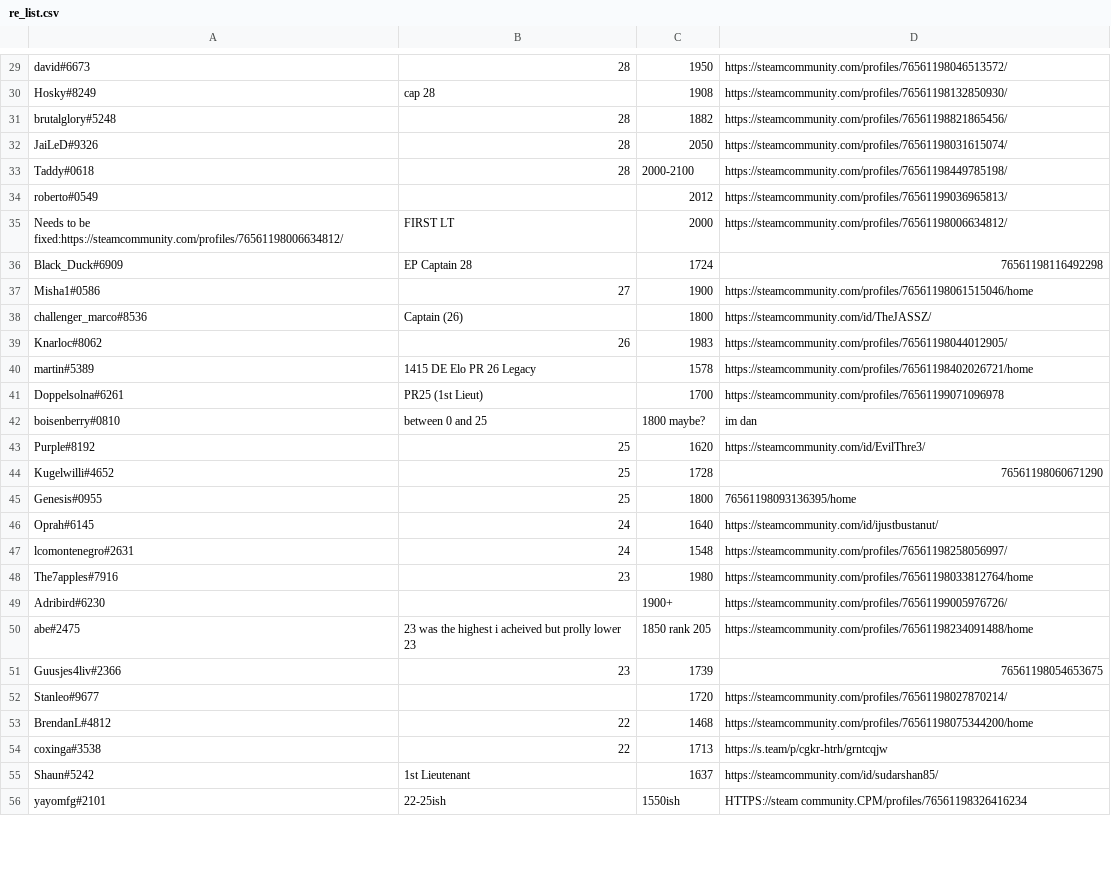
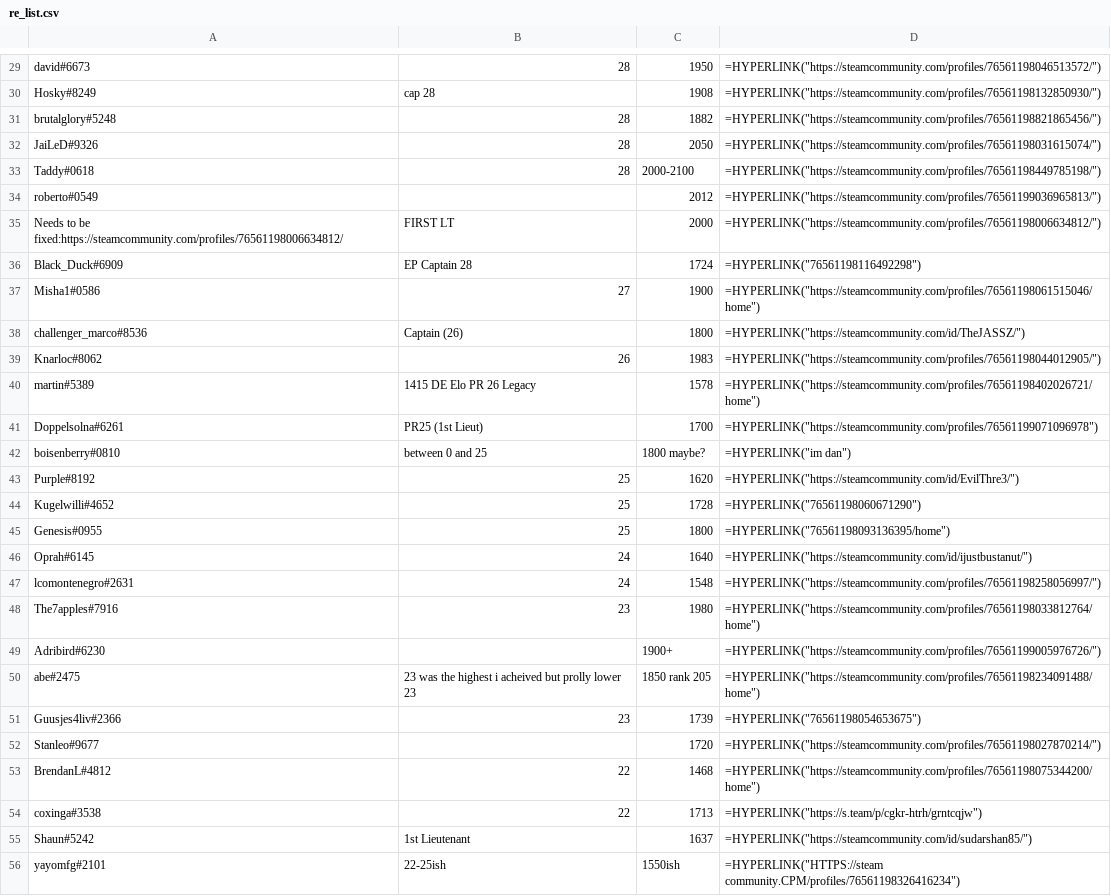
Before and after one commit to Ammmmmmmmmmmmmmmm/royal_csv, a CSV file: outputs/re_list.csv, drawn as a sheet; only a part is shown, gaps mark what is left out; the diff covers the shown part only; the diff names each change by its address in the sheet, - before the commit and + after, or states it on an @@ line.

```diff
--- a/outputs/re_list.csv
+++ b/outputs/re_list.csv
-D29: https://steamcommunity.com/profiles/76561198046513572/
+D29: =HYPERLINK("https://steamcommunity.com/profiles/76561198046513572/")
-D30: https://steamcommunity.com/profiles/76561198132850930/
+D30: =HYPERLINK("https://steamcommunity.com/profiles/76561198132850930/")
-D31: https://steamcommunity.com/profiles/76561198821865456/
+D31: =HYPERLINK("https://steamcommunity.com/profiles/76561198821865456/")
-D32: https://steamcommunity.com/profiles/76561198031615074/
+D32: =HYPERLINK("https://steamcommunity.com/profiles/76561198031615074/")
-D33: https://steamcommunity.com/profiles/76561198449785198/
+D33: =HYPERLINK("https://steamcommunity.com/profiles/76561198449785198/")
-D34: https://steamcommunity.com/profiles/76561199036965813/
+D34: =HYPERLINK("https://steamcommunity.com/profiles/76561199036965813/")
-D35: https://steamcommunity.com/profiles/76561198006634812/
+D35: =HYPERLINK("https://steamcommunity.com/profiles/76561198006634812/")
-D36: 76561198116492298
+D36: =HYPERLINK("76561198116492298")
-D37: https://steamcommunity.com/profiles/76561198061515046/home
+D37: =HYPERLINK("https://steamcommunity.com/profiles/76561198061515046/home")
-D38: https://steamcommunity.com/id/TheJASSZ/
+D38: =HYPERLINK("https://steamcommunity.com/id/TheJASSZ/")
-D39: https://steamcommunity.com/profiles/76561198044012905/
+D39: =HYPERLINK("https://steamcommunity.com/profiles/76561198044012905/")
-D40: https://steamcommunity.com/profiles/76561198402026721/home
+D40: =HYPERLINK("https://steamcommunity.com/profiles/76561198402026721/home")
-D41: https://steamcommunity.com/profiles/76561199071096978
+D41: =HYPERLINK("https://steamcommunity.com/profiles/76561199071096978")
-D42: im dan
+D42: =HYPERLINK("im dan")
-D43: https://steamcommunity.com/id/EvilThre3/
+D43: =HYPERLINK("https://steamcommunity.com/id/EvilThre3/")
-D44: 76561198060671290
+D44: =HYPERLINK("76561198060671290")
-D45: 76561198093136395/home
+D45: =HYPERLINK("76561198093136395/home")
-D46: https://steamcommunity.com/id/ijustbustanut/
+D46: =HYPERLINK("https://steamcommunity.com/id/ijustbustanut/")
-D47: https://steamcommunity.com/profiles/76561198258056997/
+D47: =HYPERLINK("https://steamcommunity.com/profiles/76561198258056997/")
-D48: https://steamcommunity.com/profiles/76561198033812764/home
+D48: =HYPERLINK("https://steamcommunity.com/profiles/76561198033812764/home")
-D49: https://steamcommunity.com/profiles/76561199005976726/
+D49: =HYPERLINK("https://steamcommunity.com/profiles/76561199005976726/")
-D50: https://steamcommunity.com/profiles/76561198234091488/home
+D50: =HYPERLINK("https://steamcommunity.com/profiles/76561198234091488/home")
-D51: 76561198054653675
+D51: =HYPERLINK("76561198054653675")
-D52: https://steamcommunity.com/profiles/76561198027870214/
+D52: =HYPERLINK("https://steamcommunity.com/profiles/76561198027870214/")
-D53: https://steamcommunity.com/profiles/76561198075344200/home
+D53: =HYPERLINK("https://steamcommunity.com/profiles/76561198075344200/home")
-D54: https://s.team/p/cgkr-htrh/grntcqjw
+D54: =HYPERLINK("https://s.team/p/cgkr-htrh/grntcqjw")
-D55: https://steamcommunity.com/id/sudarshan85/
+D55: =HYPERLINK("https://steamcommunity.com/id/sudarshan85/")
-D56: HTTPS://steam community.CPM/profiles/76561198326416234
+D56: =HYPERLINK("HTTPS://steam community.CPM/profiles/76561198326416234")
```
Also changed, not shown: 46 edited cells elsewhere in this file, outputs/de_list.csv, 6 other files.
